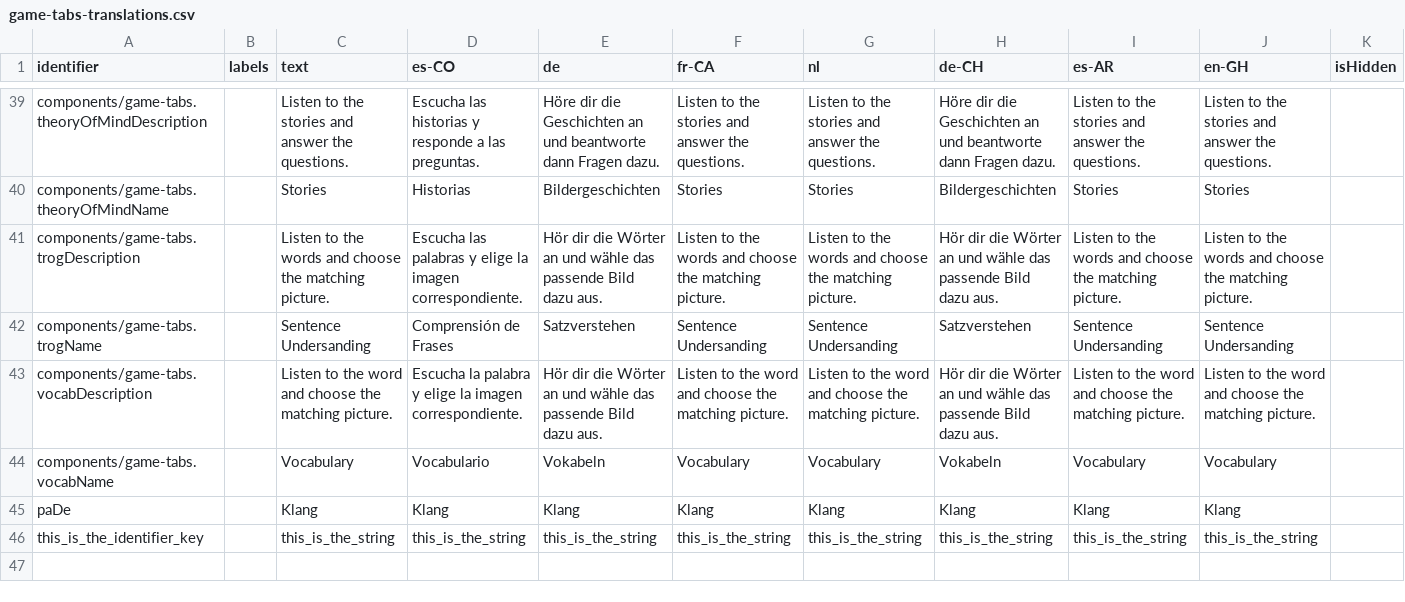
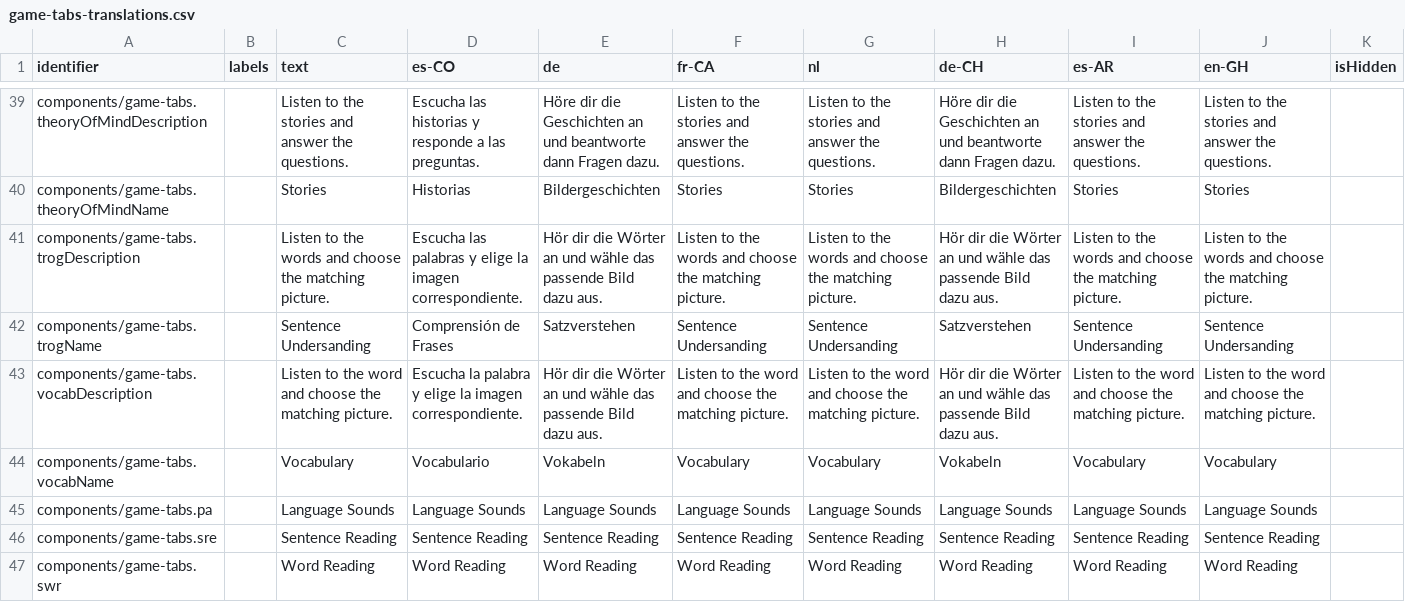
Before and after one commit to levante-framework/levante_translations, a CSV file: translations/dashboard/game-tabs-translations.csv, drawn as a sheet; only a part is shown, gaps mark what is left out.

Commit message:
New translations translations/dashboard/game-tabs-translations.csv (bundle: 26)

```diff
--- a/translations/dashboard/game-tabs-translations.csv
+++ b/translations/dashboard/game-tabs-translations.csv
@@ -44,3 +44,4 @@ components/game-tabs.vocabDescription,,Listen to the word and choose the matchin
 components/game-tabs.vocabName,,Vocabulary,Vocabulario,Vokabeln,Vocabulary,Vocabulary,Vokabeln,Vocabulary,Vocabulary,
-paDe,,Klang,Klang,Klang,Klang,Klang,Klang,Klang,Klang,
-this_is_the_identifier_key,,this_is_the_string,this_is_the_string,this_is_the_string,this_is_the_string,this_is_the_string,this_is_the_string,this_is_the_string,this_is_the_string,
+components/game-tabs.pa,,Language Sounds,Language Sounds,Language Sounds,Language Sounds,Language Sounds,Language Sounds,Language Sounds,Language Sounds,
+components/game-tabs.sre,,Sentence Reading,Sentence Reading,Sentence Reading,Sentence Reading,Sentence Reading,Sentence Reading,Sentence Reading,Sentence Reading,
+components/game-tabs.swr,,Word Reading,Word Reading,Word Reading,Word Reading,Word Reading,Word Reading,Word Reading,Word Reading,
```
